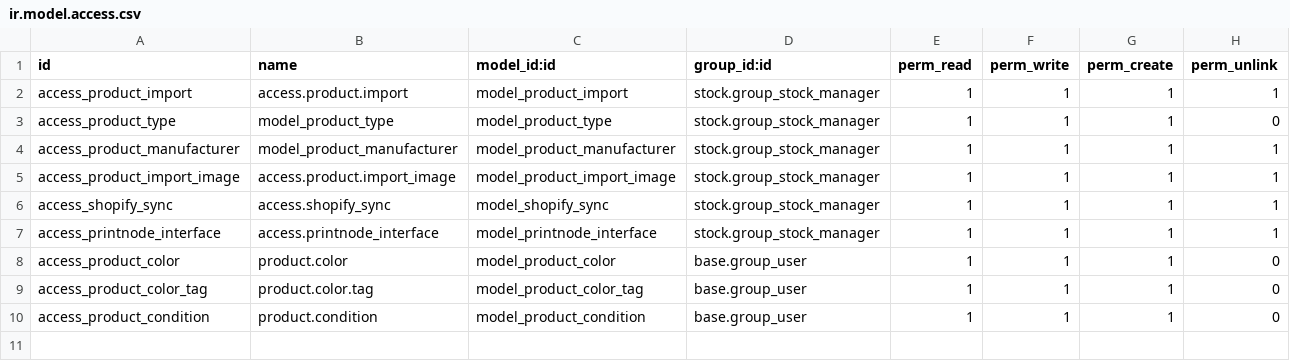
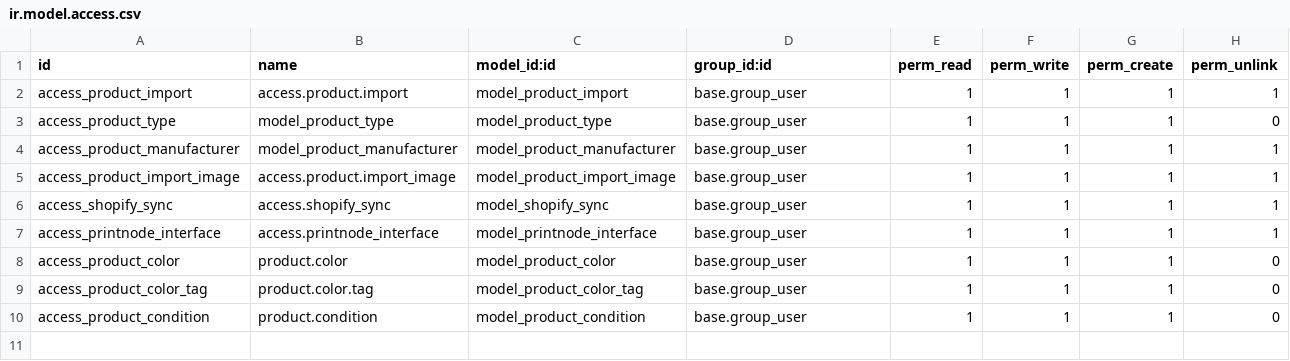
Before and after one commit to cbusillo/odoo17-addons, a CSV file: product_connect/security/ir.model.access.csv, drawn as a sheet; only a part is shown.

Commit message:
Change access control groups for product models
Updated the security access control list to replace 'stock.group_stock_manager' with 'base.group_user' for several product models. This change allows broader access to these models, aligning permissions with standard user access levels rather than limiting them to stock managers.

```diff
--- a/product_connect/security/ir.model.access.csv
+++ b/product_connect/security/ir.model.access.csv
@@ -1,8 +1,8 @@
 id,name,model_id:id,group_id:id,perm_read,perm_write,perm_create,perm_unlink
-access_product_import,access.product.import,model_product_import,stock.group_stock_manager,1,1,1,1
-access_product_type,model_product_type,model_product_type,stock.group_stock_manager,1,1,1,0
-access_product_manufacturer,model_product_manufacturer,model_product_manufacturer,stock.group_stock_manager,1,1,1,1
-access_product_import_image,access.product.import_image,model_product_import_image,stock.group_stock_manager,1,1,1,1
-access_shopify_sync,access.shopify_sync,model_shopify_sync,stock.group_stock_manager,1,1,1,1
-access_printnode_interface,access.printnode_interface,model_printnode_interface,stock.group_stock_manager,1,1,1,1
+access_product_import,access.product.import,model_product_import,base.group_user,1,1,1,1
+access_product_type,model_product_type,model_product_type,base.group_user,1,1,1,0
+access_product_manufacturer,model_product_manufacturer,model_product_manufacturer,base.group_user,1,1,1,1
+access_product_import_image,access.product.import_image,model_product_import_image,base.group_user,1,1,1,1
+access_shopify_sync,access.shopify_sync,model_shopify_sync,base.group_user,1,1,1,1
+access_printnode_interface,access.printnode_interface,model_printnode_interface,base.group_user,1,1,1,1
 access_product_color,product.color,model_product_color,base.group_user,1,1,1,0
```
